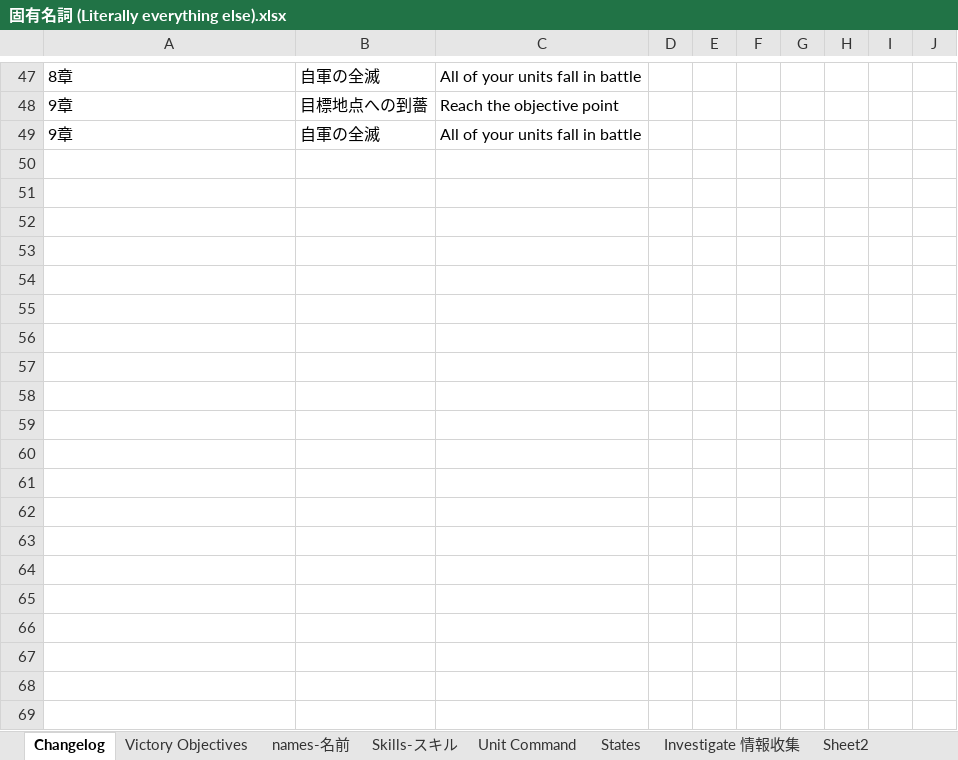
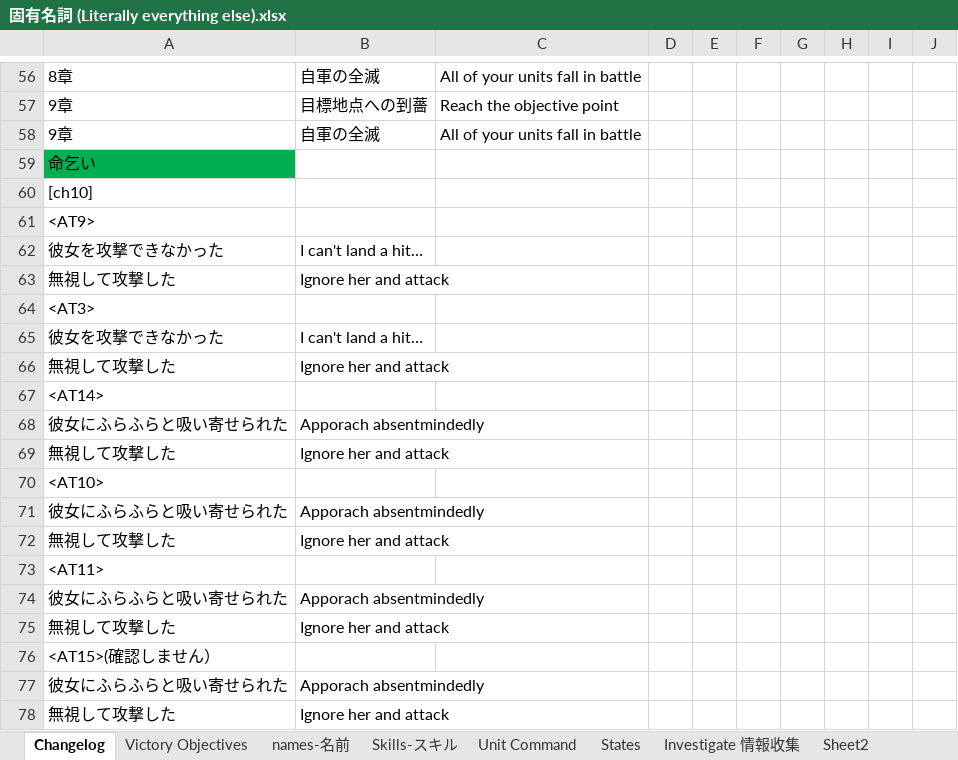
Before and after one commit to Giratena/Succubus-Senki-Translation-Project, an Excel workbook: 固有名詞 (Literally everything else).xlsx, sheet Changelog, drawn as a sheet; only a part is shown, gaps mark what is left out; values as stored, in another font and other column widths than the file's, no borders; the diff covers the shown part only; the diff names each change by its address in the sheet, - before the commit and + after, or states it on an @@ line.

Commit message:
Update 固有名詞 (Literally everything else).xlsx

```diff
--- a/固有名詞 (Literally everything else).xlsx (sheet Changelog)
+++ b/固有名詞 (Literally everything else).xlsx (sheet Changelog)
+row 59: 命乞い
+row 60: [ch10]
+row 61: <AT9>
+row 62: 彼女を攻撃できなかった | I can't land a hit…
+row 63: 無視して攻撃した | Ignore her and attack
+row 64: <AT3>
+row 65: 彼女を攻撃できなかった | I can't land a hit…
+row 66: 無視して攻撃した | Ignore her and attack
+row 67: <AT14>
+row 68: 彼女にふらふらと吸い寄せられた | Apporach absentmindedly
+row 69: 無視して攻撃した | Ignore her and attack
+row 70: <AT10>
+row 71: 彼女にふらふらと吸い寄せられた | Apporach absentmindedly
+row 72: 無視して攻撃した | Ignore her and attack
+row 73: <AT11>
+row 74: 彼女にふらふらと吸い寄せられた | Apporach absentmindedly
+row 75: 無視して攻撃した | Ignore her and attack
+row 76: <AT15>(確認しません）
+row 77: 彼女にふらふらと吸い寄せられた | Apporach absentmindedly
+row 78: 無視して攻撃した | Ignore her and attack
```
Also changed, not shown: 28 added rows, 2 removed rows, 10 edited cells and cell formats elsewhere in this sheet, sheet Spare-命乞いリスト, sheet おねだり選択肢, sheet Choices-選択肢.
